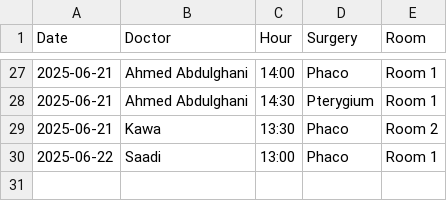
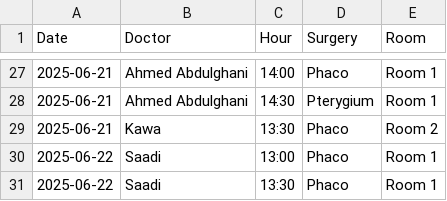
Before and after one commit to ParezDzay/Global, a CSV file: Operation Archive.csv, drawn as a sheet; only a part is shown, gaps mark what is left out; the diff names each change by its address in the sheet, - before the commit and + after, or states it on an @@ line.

Commit message:
Update Operation Archive via app

```diff
--- a/Operation Archive.csv
+++ b/Operation Archive.csv
+row 31: 2025-06-22 | Saadi | 13:30 | Phaco | Room 1
```
